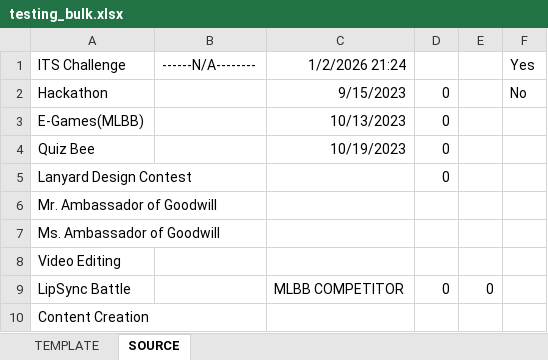
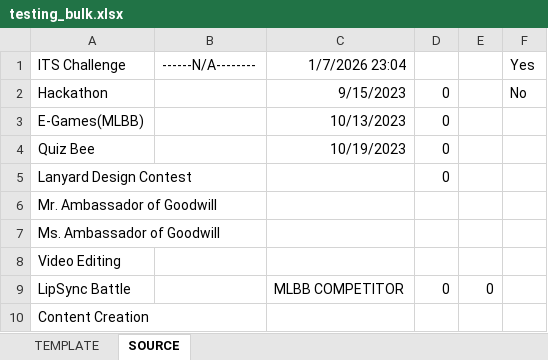
Before and after one commit to AngIkapito/demo-test, an Excel workbook: media/bulk_event/testing_bulk.xlsx, sheet SOURCE, drawn as a sheet; values as stored, in another font and other column widths than the file's, no borders; the diff names each change by its address in the sheet, - before the commit and + after, or states it on an @@ line.

```diff
--- a/media/bulk_event/testing_bulk.xlsx (sheet SOURCE)
+++ b/media/bulk_event/testing_bulk.xlsx (sheet SOURCE)
-C1: 1/2/2026 21:24
+C1: 1/7/2026 23:04
```
Also changed, not shown: sheet TEMPLATE, 2 other files.
